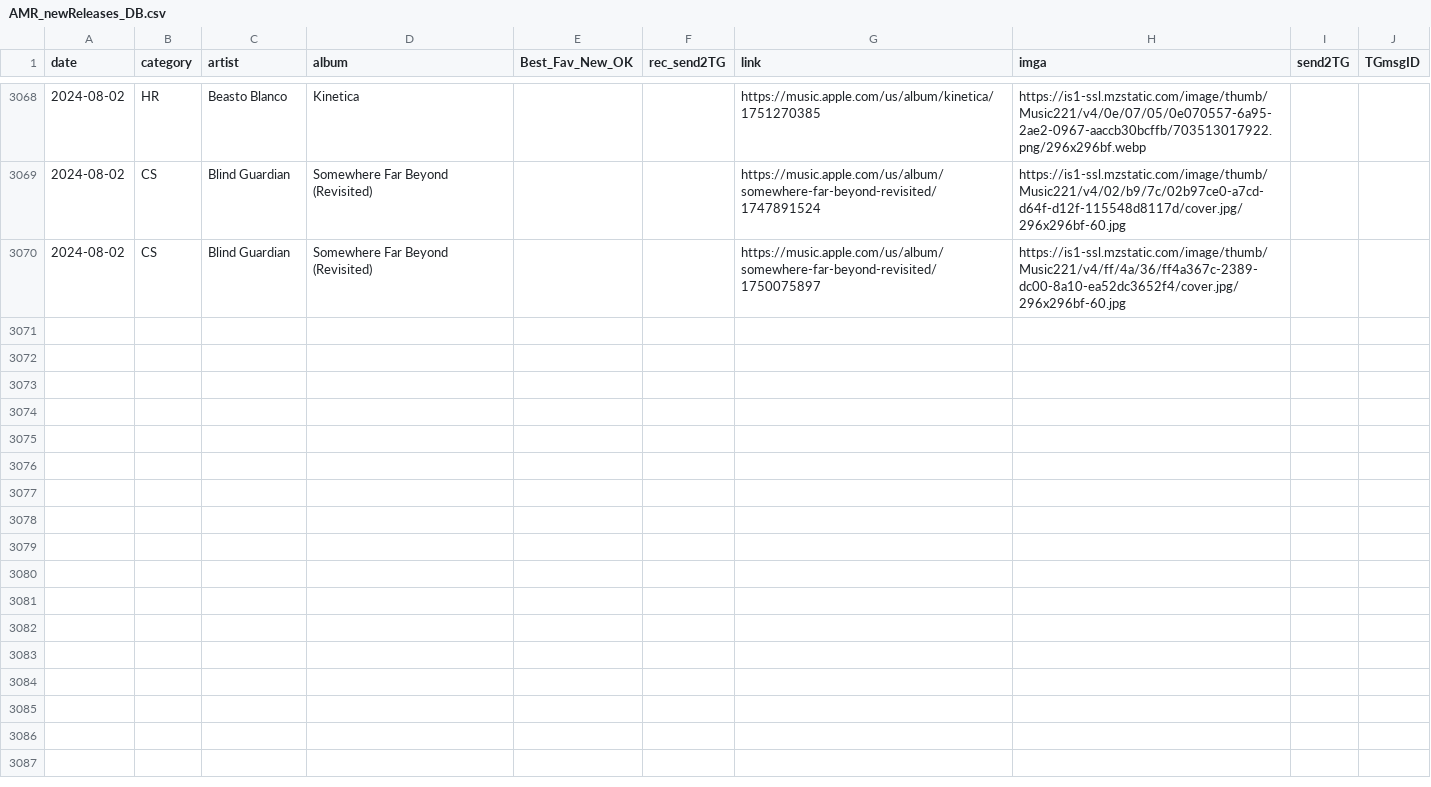
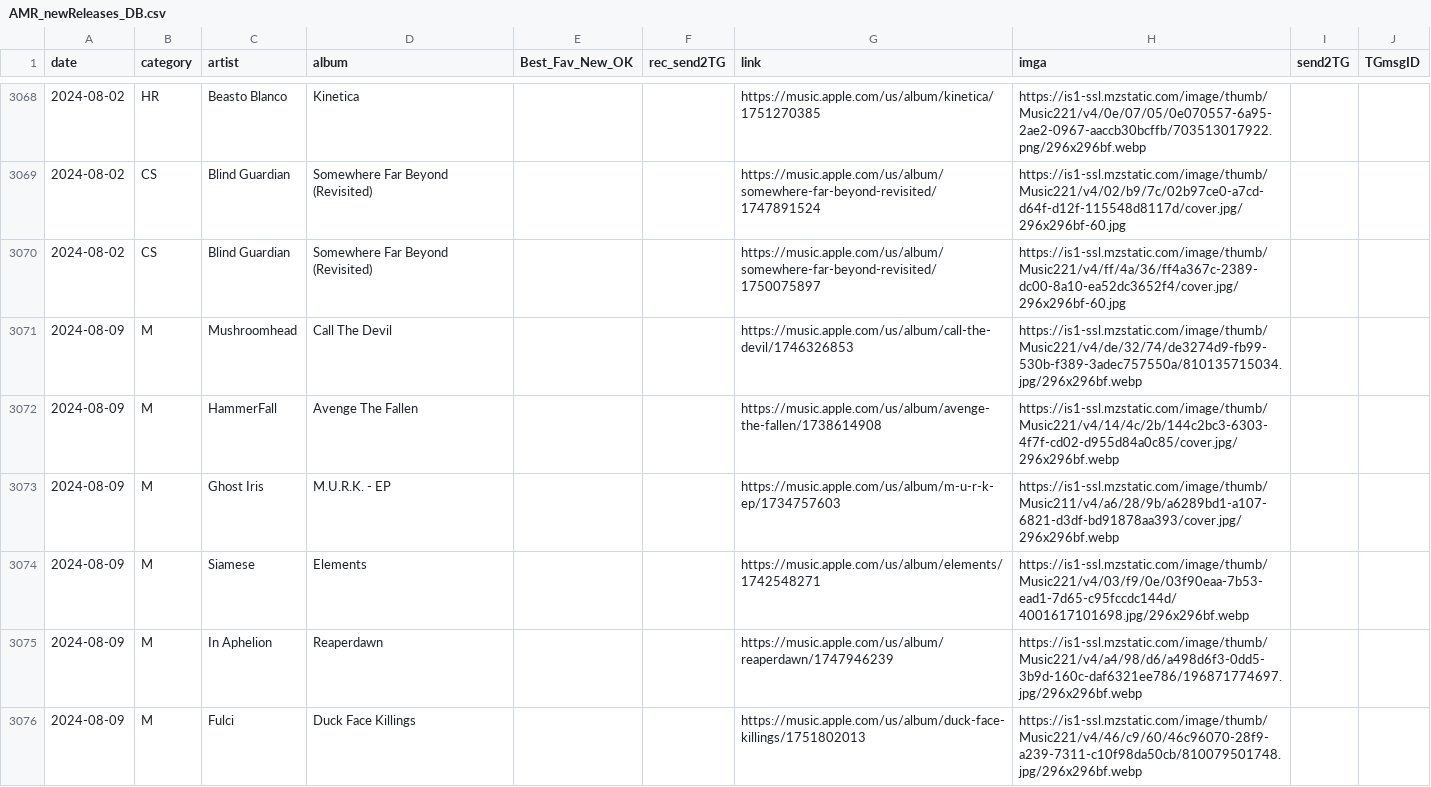
Before and after one commit to MushroomOFF/mushroomoff.github.io, a CSV file: Databases/AMR_newReleases_DB.csv, drawn as a sheet; only a part is shown, gaps mark what is left out; the diff covers the shown part only; the diff names each change by its address in the sheet, - before the commit and + after, or states it on an @@ line.

Commit message:
weekly AMR New Releases autoupdate

```diff
--- a/Databases/AMR_newReleases_DB.csv
+++ b/Databases/AMR_newReleases_DB.csv
+row 3071: 2024-08-09 | M | Mushroomhead | Call The Devil |  |  | https://music.apple.com/us/album/call-the-devil/1746326853 | https://is1-ssl.mzstatic.com/image/thumb/Music221/v4/de/32/74/de3274d9-fb99-530b-f389-3adec757550a/810135715034.jpg/296x296bf.webp
+row 3072: 2024-08-09 | M | HammerFall | Avenge The Fallen |  |  | https://music.apple.com/us/album/avenge-the-fallen/1738614908 | https://is1-ssl.mzstatic.com/image/thumb/Music221/v4/14/4c/2b/144c2bc3-6303-4f7f-cd02-d955d84a0c85/cover.jpg/296x296bf.webp
+row 3073: 2024-08-09 | M | Ghost Iris | M.U.R.K. - EP |  |  | https://music.apple.com/us/album/m-u-r-k-ep/1734757603 | https://is1-ssl.mzstatic.com/image/thumb/Music211/v4/a6/28/9b/a6289bd1-a107-6821-d3df-bd91878aa393/cover.jpg/296x296bf.webp
+row 3074: 2024-08-09 | M | Siamese | Elements |  |  | https://music.apple.com/us/album/elements/1742548271 | https://is1-ssl.mzstatic.com/image/thumb/Music221/v4/03/f9/0e/03f90eaa-7b53-ead1-7d65-c95fccdc144d/4001617101698.jpg/296x296bf.webp
+row 3075: 2024-08-09 | M | In Aphelion | Reaperdawn |  |  | https://music.apple.com/us/album/reaperdawn/1747946239 | https://is1-ssl.mzstatic.com/image/thumb/Music221/v4/a4/98/d6/a498d6f3-0dd5-3b9d-160c-daf6321ee786/196871774697.jpg/296x296bf.webp
+row 3076: 2024-08-09 | M | Fulci | Duck Face Killings |  |  | https://music.apple.com/us/album/duck-face-killings/1751802013 | https://is1-ssl.mzstatic.com/image/thumb/Music221/v4/46/c9/60/46c96070-28f9-a239-7311-c10f98da50cb/810079501748.jpg/296x296bf.webp
```
Also changed, not shown: 16 added rows elsewhere in this file, Databases/AMR_csReleases_DB.csv, 3 other files.
